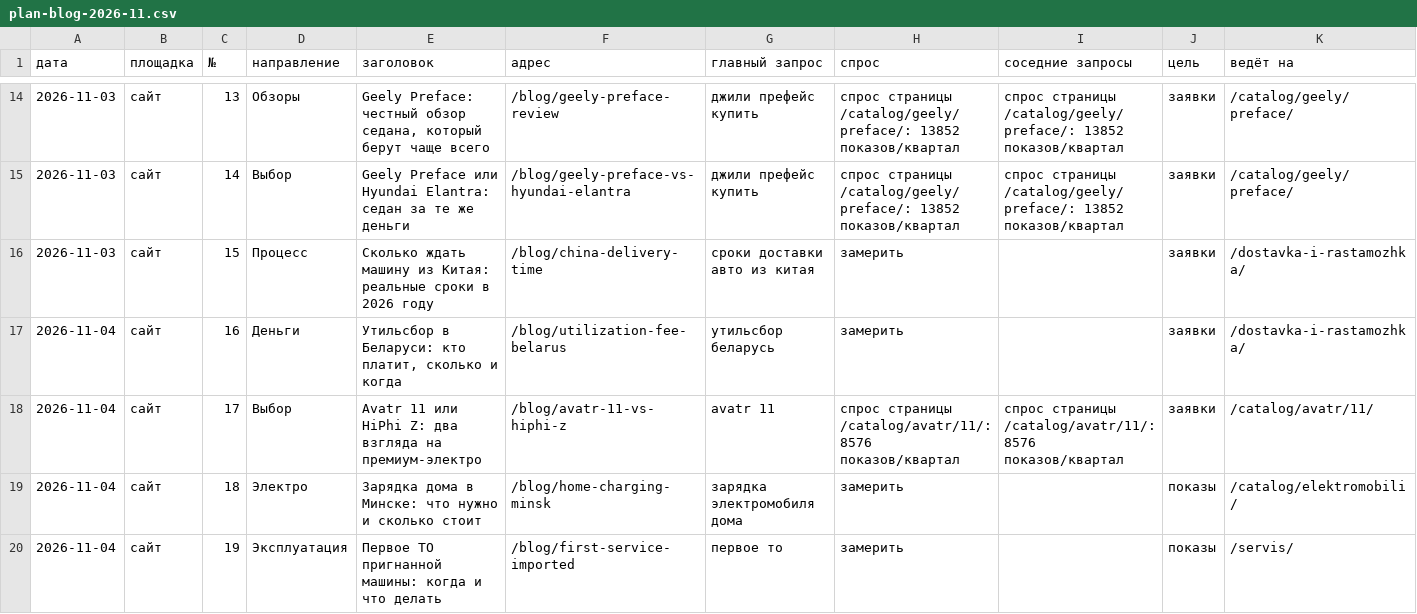
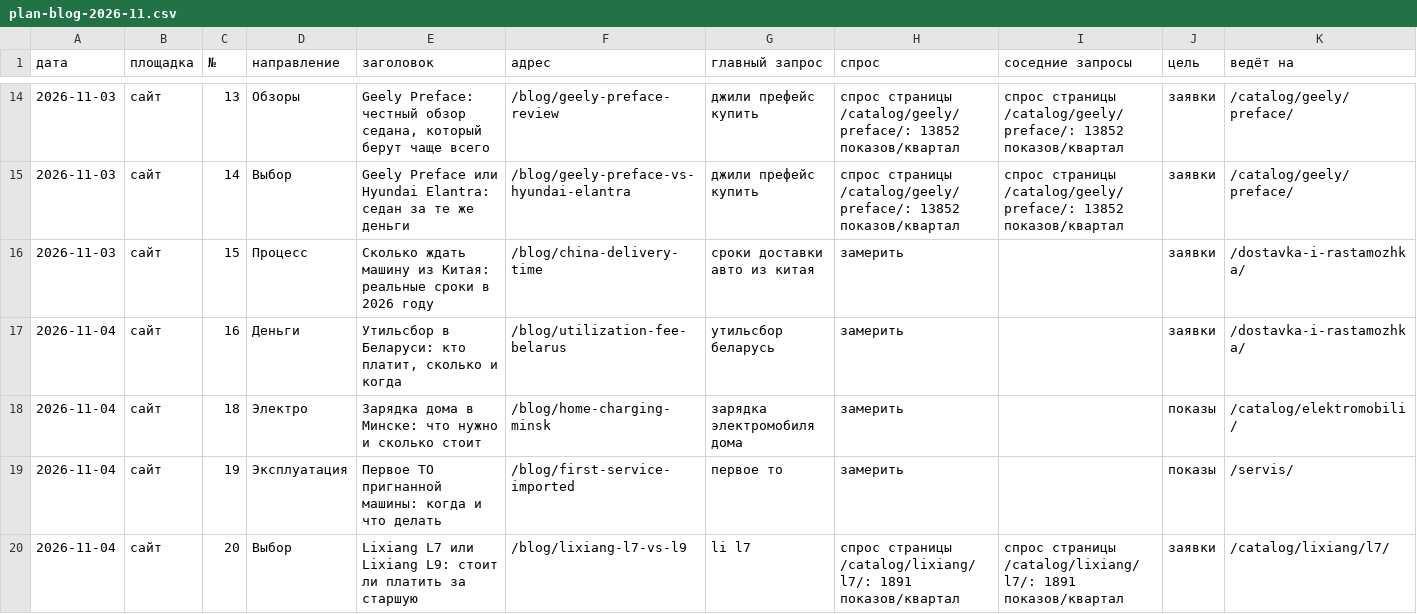
Before and after one commit to tema-mail/evolution-car-by, a CSV file: docs/plan-blog-2026-11.csv, drawn as a sheet; only a part is shown, gaps mark what is left out; the shorter side is filled out with more unchanged rows; rows hold the shown columns only; the diff covers the shown part only; the diff names each change by its address in the sheet, - before the commit and + after, or states it on an @@ line.

```diff
--- a/docs/plan-blog-2026-11.csv
+++ b/docs/plan-blog-2026-11.csv
-row 18: 2026-11-04 | сайт | 17 | Выбор | Avatr 11 или HiPhi Z: два взгляда на премиум-электро | /blog/avatr-11-vs-hiphi-z | avatr 11 | спрос страницы /catalog/avatr/11/: 8576 показов/квартал | спрос страницы /catalog/avatr/11/: 8576 показов/квартал | заявки | /catalog/avatr/11/
```
Also changed, not shown: 1 removed row elsewhere in this file, docs/seo-migration/karta-migracii.csv, 5 other files.
